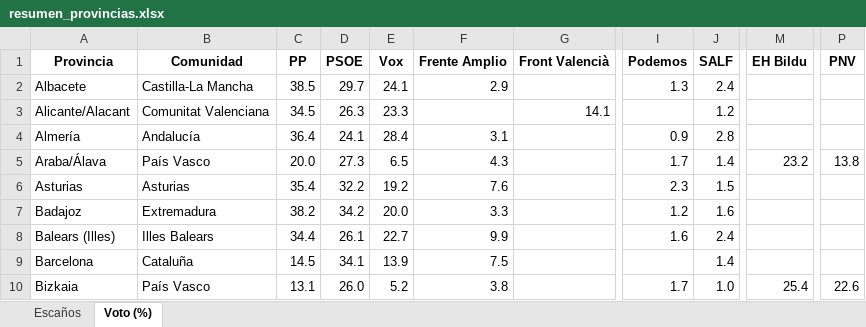
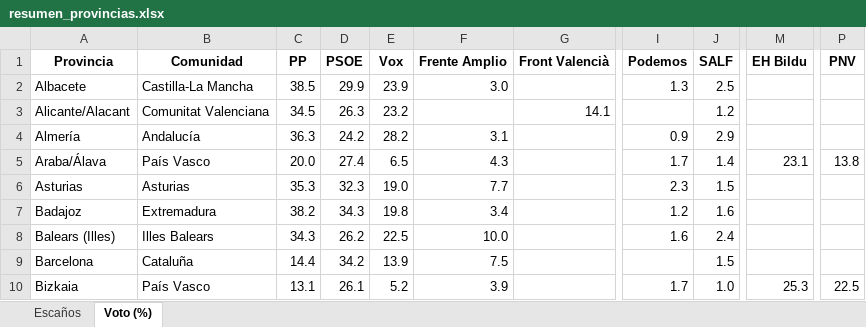
Before and after one commit to fermanpre/pondera, an Excel workbook: Web/sitio/resumen_provincias.xlsx, sheet Voto (%), drawn as a sheet; only a part is shown, gaps mark what is left out; values as stored, in another font and other column widths than the file's, no borders; the diff covers the shown part only; the diff names each change by its address in the sheet, - before the commit and + after, or states it on an @@ line.

```diff
--- a/Web/sitio/resumen_provincias.xlsx (sheet Voto (%))
+++ b/Web/sitio/resumen_provincias.xlsx (sheet Voto (%))
-D2 (PSOE): 29.7
+D2 (PSOE): 29.9
-E2 (Vox): 24.1
+E2 (Vox): 23.9
-F2 (Frente Amplio): 2.9
+F2 (Frente Amplio): 3.0
-J2 (SALF): 2.4
+J2 (SALF): 2.5
-E3 (Vox): 23.3
+E3 (Vox): 23.2
-C4 (PP): 36.4
+C4 (PP): 36.3
-D4 (PSOE): 24.1
+D4 (PSOE): 24.2
-E4 (Vox): 28.4
+E4 (Vox): 28.2
-J4 (SALF): 2.8
+J4 (SALF): 2.9
-D5 (PSOE): 27.3
+D5 (PSOE): 27.4
-M5 (EH Bildu): 23.2
+M5 (EH Bildu): 23.1
-C6 (PP): 35.4
+C6 (PP): 35.3
-D6 (PSOE): 32.2
+D6 (PSOE): 32.3
-E6 (Vox): 19.2
+E6 (Vox): 19.0
-F6 (Frente Amplio): 7.6
+F6 (Frente Amplio): 7.7
-D7 (PSOE): 34.2
+D7 (PSOE): 34.3
-E7 (Vox): 20.0
+E7 (Vox): 19.8
-F7 (Frente Amplio): 3.3
+F7 (Frente Amplio): 3.4
-C8 (PP): 34.4
+C8 (PP): 34.3
-D8 (PSOE): 26.1
+D8 (PSOE): 26.2
-E8 (Vox): 22.7
+E8 (Vox): 22.5
-F8 (Frente Amplio): 9.9
+F8 (Frente Amplio): 10.0
-C9 (PP): 14.5
+C9 (PP): 14.4
-D9 (PSOE): 34.1
+D9 (PSOE): 34.2
-J9 (SALF): 1.4
+J9 (SALF): 1.5
-D10 (PSOE): 26.0
+D10 (PSOE): 26.1
-F10 (Frente Amplio): 3.8
+F10 (Frente Amplio): 3.9
-M10 (EH Bildu): 25.4
+M10 (EH Bildu): 25.3
-P10 (PNV): 22.6
+P10 (PNV): 22.5
```
Also changed, not shown: 137 edited cells elsewhere in this sheet, sheet Escaños, 20 other files.
